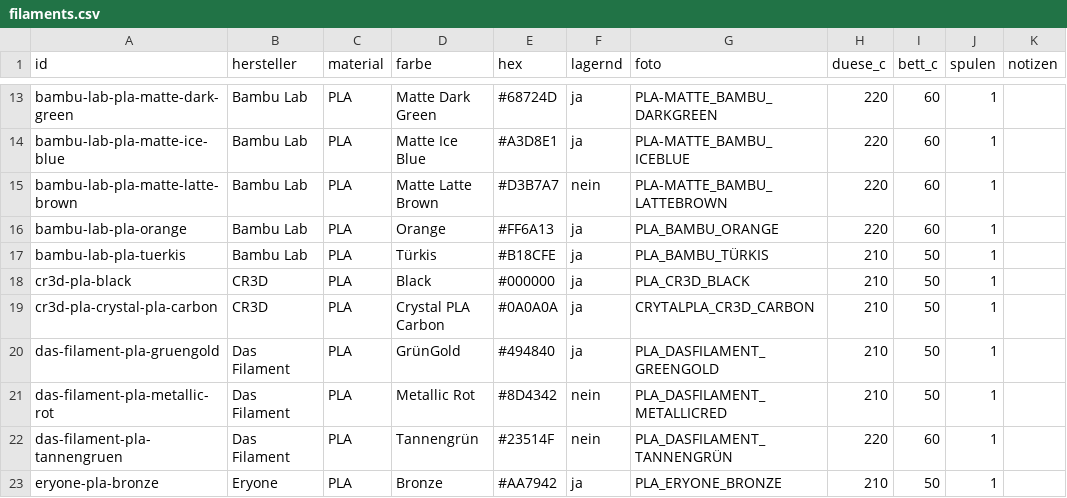
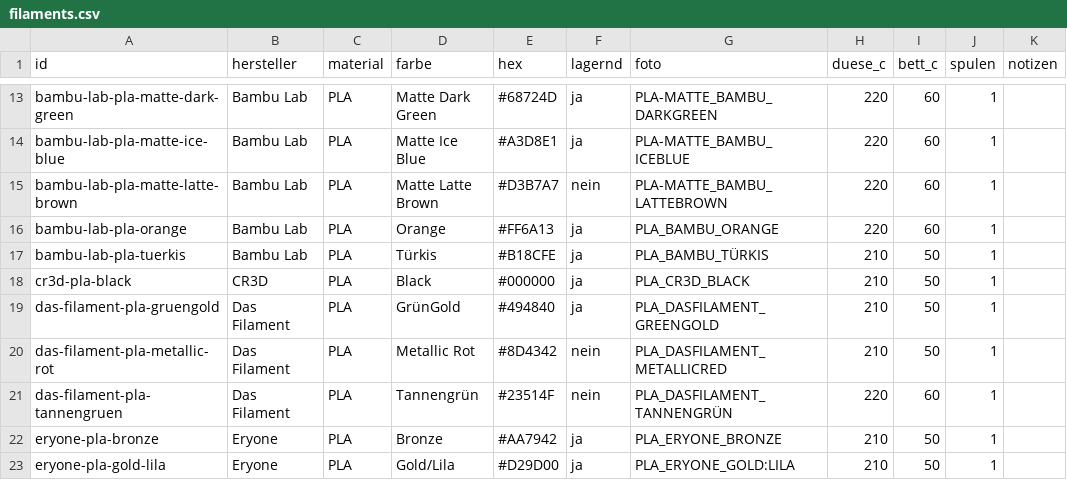
Before and after one commit to RainerBavaria/Benchy-Galerie, a CSV file: filaments.csv, drawn as a sheet; only a part is shown, gaps mark what is left out; the shorter side is filled out with more unchanged rows.

Commit message:
Bestand aus Spoolman aktualisiert

```diff
--- a/filaments.csv
+++ b/filaments.csv
@@ -18,3 +18,2 @@ bambu-lab-pla-tuerkis,Bambu Lab,PLA,Türkis,#B18CFE,ja,PLA_BAMBU_TÜRKIS,210,50,
 cr3d-pla-black,CR3D,PLA,Black,#000000,ja,PLA_CR3D_BLACK,210,50,1,
-cr3d-pla-crystal-pla-carbon,CR3D,PLA,Crystal PLA Carbon,#0A0A0A,ja,CRYTALPLA_CR3D_CARBON,210,50,1,
 das-filament-pla-gruengold,Das Filament,PLA,GrünGold,#494840,ja,PLA_DASFILAMENT_GREENGOLD,210,50,1,
```
